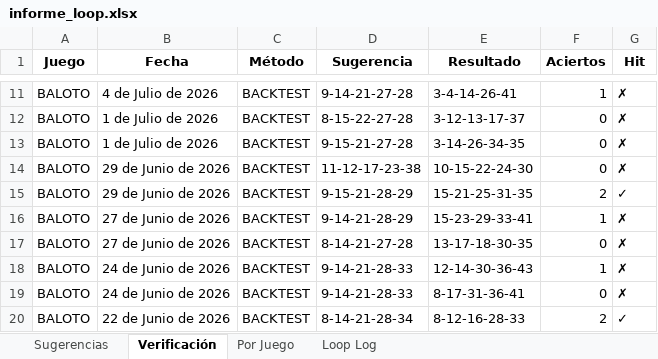
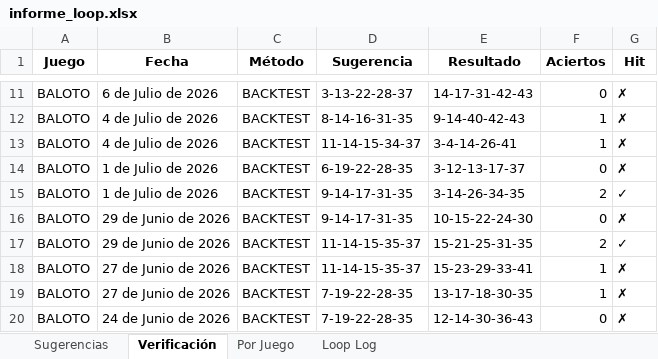
Before and after one commit to JorgeJuajinoy/lotterypython, an Excel workbook: reports/informe_loop.xlsx, sheet Verificación, drawn as a sheet; only a part is shown, gaps mark what is left out; values as stored, in another font and other column widths than the file's, no borders; the diff covers the shown part only; the diff names each change by its address in the sheet, - before the commit and + after, or states it on an @@ line.

```diff
--- a/reports/informe_loop.xlsx (sheet Verificación)
+++ b/reports/informe_loop.xlsx (sheet Verificación)
-B11 (Fecha): 4 de Julio de 2026
+B11 (Fecha): 6 de Julio de 2026
-D11 (Sugerencia): 9-14-21-27-28
+D11 (Sugerencia): 3-13-22-28-37
-E11 (Resultado): 3-4-14-26-41
+E11 (Resultado): 14-17-31-42-43
-F11 (Aciertos): 1
+F11 (Aciertos): 0
-B12:B13 (Fecha): 1 de Julio de 2026
+B12:B13 (Fecha): 4 de Julio de 2026
-D12 (Sugerencia): 8-15-22-27-28
+D12 (Sugerencia): 8-14-16-31-35
-E12 (Resultado): 3-12-13-17-37
+E12 (Resultado): 9-14-40-42-43
-F12:F13 (Aciertos): 0
+F12:F13 (Aciertos): 1
-D13 (Sugerencia): 9-15-21-27-28
+D13 (Sugerencia): 11-14-15-34-37
-E13 (Resultado): 3-14-26-34-35
+E13 (Resultado): 3-4-14-26-41
-B14:B15 (Fecha): 29 de Junio de 2026
+B14:B15 (Fecha): 1 de Julio de 2026
-D14 (Sugerencia): 11-12-17-23-38
+D14 (Sugerencia): 6-19-22-28-35
-E14 (Resultado): 10-15-22-24-30
+E14 (Resultado): 3-12-13-17-37
-D15 (Sugerencia): 9-15-21-28-29
+D15 (Sugerencia): 9-14-17-31-35
-E15 (Resultado): 15-21-25-31-35
+E15 (Resultado): 3-14-26-34-35
-B16:B17 (Fecha): 27 de Junio de 2026
+B16:B17 (Fecha): 29 de Junio de 2026
-D16 (Sugerencia): 9-14-21-28-29
+D16 (Sugerencia): 9-14-17-31-35
-E16 (Resultado): 15-23-29-33-41
+E16 (Resultado): 10-15-22-24-30
-F16 (Aciertos): 1
+F16 (Aciertos): 0
-D17 (Sugerencia): 8-14-21-27-28
+D17 (Sugerencia): 11-14-15-35-37
-E17 (Resultado): 13-17-18-30-35
+E17 (Resultado): 15-21-25-31-35
-F17 (Aciertos): 0
+F17 (Aciertos): 2
-G17 (Hit): ✗
+G17 (Hit): ✓
-B18:B19 (Fecha): 24 de Junio de 2026
+B18:B19 (Fecha): 27 de Junio de 2026
-D18 (Sugerencia): 9-14-21-28-33
+D18 (Sugerencia): 11-14-15-35-37
-E18 (Resultado): 12-14-30-36-43
+E18 (Resultado): 15-23-29-33-41
-D19 (Sugerencia): 9-14-21-28-33
+D19 (Sugerencia): 7-19-22-28-35
-E19 (Resultado): 8-17-31-36-41
+E19 (Resultado): 13-17-18-30-35
-F19 (Aciertos): 0
+F19 (Aciertos): 1
-B20 (Fecha): 22 de Junio de 2026
+B20 (Fecha): 24 de Junio de 2026
-D20 (Sugerencia): 8-14-21-28-34
+D20 (Sugerencia): 7-19-22-28-35
-E20 (Resultado): 8-12-16-28-33
+E20 (Resultado): 12-14-30-36-43
-F20 (Aciertos): 2
+F20 (Aciertos): 0
-G20 (Hit): ✓
+G20 (Hit): ✗
```
Also changed, not shown: 344 edited cells elsewhere in this sheet, sheet Loop Log, sheet Sugerencias, sheet Por Juego, data/baloto_300.xlsx, data/miloto_300.xlsx, 9 other files.
